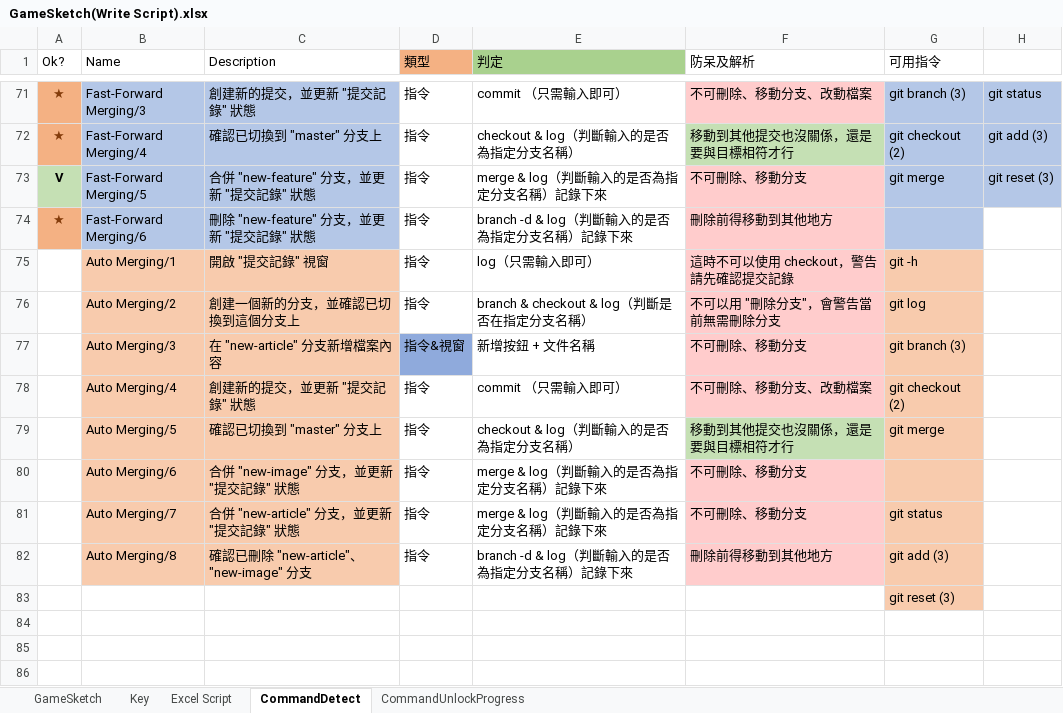
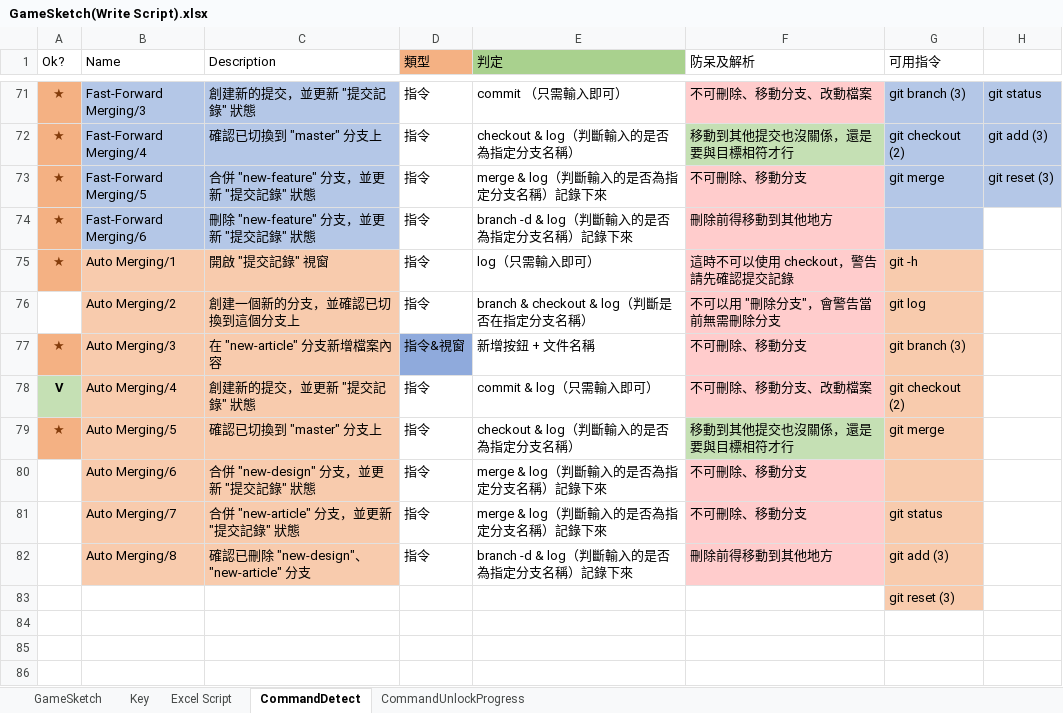
Before and after one commit to fcumselab/GitEducationGame, an Excel workbook: Assets/02_Scenes/Dialogue System/GameSketch(Write Script).xlsx, sheet CommandDetect, drawn as a sheet; only a part is shown, gaps mark what is left out; values as stored, in another font and other column widths than the file's, no borders; the diff names each change by its address in the sheet, - before the commit and + after, or states it on an @@ line.

```diff
--- a/Assets/02_Scenes/Dialogue System/GameSketch(Write Script).xlsx (sheet CommandDetect)
+++ b/Assets/02_Scenes/Dialogue System/GameSketch(Write Script).xlsx (sheet CommandDetect)
-A73 (Ok?): V
+A73 (Ok?): ★
@@ A73 fill: #C5E0B4 → #F4B183, text colour: black → #843C0B @@
-A75 (Ok?): (empty)
+A75 (Ok?): ★
-A75 fill: none
+A75 fill: #F4B183
-A77 (Ok?): (empty)
+A77 (Ok?): ★
-A77 fill: none
+A77 fill: #F4B183
-A78 (Ok?): (empty)
+A78 (Ok?): V
-A78 fill: none
+A78 fill: #C5E0B4
-E78 (判定): commit （只需輸入即可）
+E78 (判定): commit & log（只需輸入即可）
-A79 (Ok?): (empty)
+A79 (Ok?): ★
-A79 fill: none
+A79 fill: #F4B183
-C80 (Description): 合併 "new-image" 分支，並更新 "提交記錄" 狀態
+C80 (Description): 合併 "new-design" 分支，並更新 "提交記錄" 狀態
-C82 (Description): 確認已刪除 "new-article"、"new-image" 分支
+C82 (Description): 確認已刪除 "new-design"、"new-article" 分支
```
Also changed, not shown: sheet GameSketch, formulas that keep their value, 12 other files.
